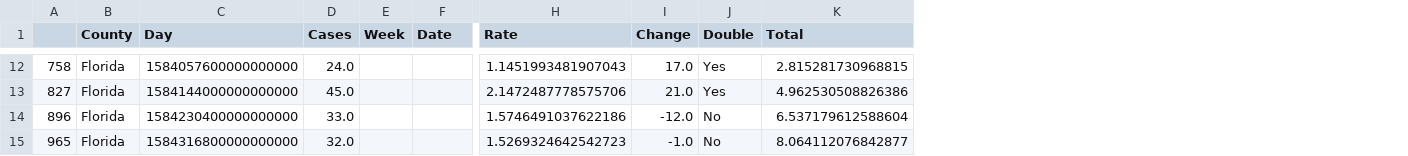
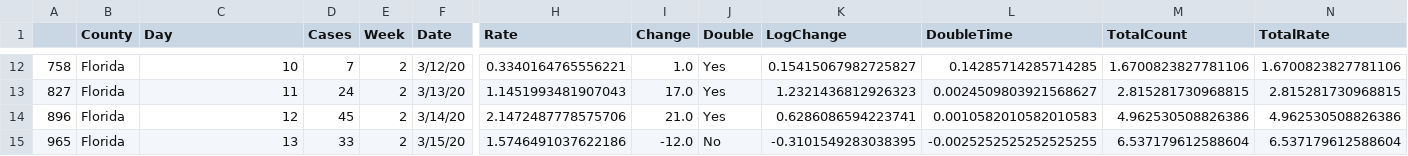
Before and after one commit to andrewcistola/covid-florida, a CSV file: _mar241012/_data/florida_raw.csv, drawn as a sheet; only a part is shown, gaps mark what is left out; addresses are those after the commit; the diff covers the shown part only; the diff names each change by its address in the sheet, - before the commit and + after, or states it on an @@ line.

Commit message:
Double Code

```diff
--- a/_mar241012/_data/florida_raw.csv
+++ b/_mar241012/_data/florida_raw.csv
+column K (LogChange), rows 12-15: 0.15415067982725827 | 1.2321436812926323 | 0.6286086594223741 | -0.3101549283038395
+column L (DoubleTime), rows 12-15: 0.14285714285714285 | 0.0024509803921568627 | 0.0010582010582010583 | -0.0025252525252525255
+column N (TotalRate), rows 12-15: 1.6700823827781106 | 2.815281730968815 | 4.962530508826386 | 6.537179612588604
-M1: Total
+M1: TotalCount
-C12 (Day): 1584057600000000000
+C12 (Day): 10
-D12 (Cases): 24.0
+D12 (Cases): 7
-E12:E15 (Week): (empty)
+E12:E15 (Week): 2
-F12 (Date): (empty)
+F12 (Date): 3/12/20
-H12 (Rate): 1.1451993481907043
+H12 (Rate): 0.3340164765556221
-I12 (Change): 17.0
+I12 (Change): 1.0
-M12 (TotalCount): 2.815281730968815
+M12 (TotalCount): 1.6700823827781106
-C13 (Day): 1584144000000000000
+C13 (Day): 11
-D13 (Cases): 45.0
+D13 (Cases): 24
-F13 (Date): (empty)
+F13 (Date): 3/13/20
-H13 (Rate): 2.1472487778575706
+H13 (Rate): 1.1451993481907043
-I13 (Change): 21.0
+I13 (Change): 17.0
-M13 (TotalCount): 4.962530508826386
+M13 (TotalCount): 2.815281730968815
-C14 (Day): 1584230400000000000
+C14 (Day): 12
-D14 (Cases): 33.0
+D14 (Cases): 45
-F14 (Date): (empty)
+F14 (Date): 3/14/20
-H14 (Rate): 1.5746491037622186
+H14 (Rate): 2.1472487778575706
-I14 (Change): -12.0
+I14 (Change): 21.0
-J14 (Double): No
+J14 (Double): Yes
-M14 (TotalCount): 6.537179612588604
+M14 (TotalCount): 4.962530508826386
-C15 (Day): 1584316800000000000
+C15 (Day): 13
-D15 (Cases): 32.0
+D15 (Cases): 33
-F15 (Date): (empty)
+F15 (Date): 3/15/20
-H15 (Rate): 1.5269324642542723
+H15 (Rate): 1.5746491037622186
-I15 (Change): -1.0
+I15 (Change): -12.0
-M15 (TotalCount): 8.064112076842877
+M15 (TotalCount): 6.537179612588604
```
Also changed, not shown: 1 added row and 125 edited cells elsewhere in this file, _mar241012/_data/alachua_raw.csv, 7 other files.
